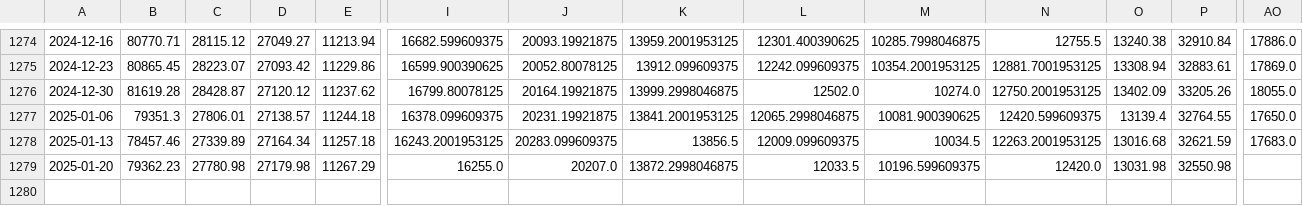
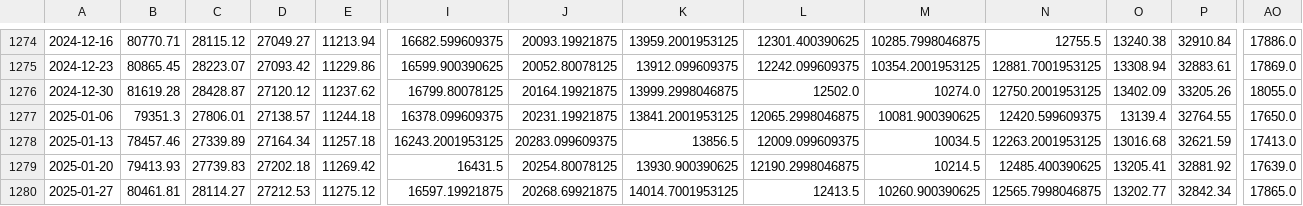
Before and after one commit to huynguyencong/huynguyencong.github.io, a CSV file: assets/data/resampled/W-MON/combine_resampled_data.csv, drawn as a sheet; only a part is shown, gaps mark what is left out; rows hold the shown columns only; the diff covers the shown part only; the diff names each change by its address in the sheet, - before the commit and + after, or states it on an @@ line.

Commit message:
Update funds data

```diff
--- a/assets/data/resampled/W-MON/combine_resampled_data.csv
+++ b/assets/data/resampled/W-MON/combine_resampled_data.csv
-AO1278: 17683.0
+AO1278: 17413.0
-B1279: 79362.23
+B1279: 79413.93
-C1279: 27780.98
+C1279: 27739.83
-D1279: 27179.98
+D1279: 27202.18
-E1279: 11267.29
+E1279: 11269.42
-I1279: 16255.0
+I1279: 16431.5
-J1279: 20207.0
+J1279: 20254.80078125
-K1279: 13872.2998046875
+K1279: 13930.900390625
-L1279: 12033.5
+L1279: 12190.2998046875
-M1279: 10196.599609375
+M1279: 10214.5
-N1279: 12420.0
+N1279: 12485.400390625
-O1279: 13031.98
+O1279: 13205.41
-P1279: 32550.98
+P1279: 32881.92
-AO1279: (empty)
+AO1279: 17639.0
+row 1280: 2025-01-27 | 80461.81 | 28114.27 | 27212.53 | 11275.12 | 16597.19921875 | 20268.69921875 | 14014.7001953125 | 12413.5 | 10260.900390625 | 12565.7998046875 | 13202.77 | 32842.34 | 17865.0
```
Also changed, not shown: 19 edited cells elsewhere in this file.
